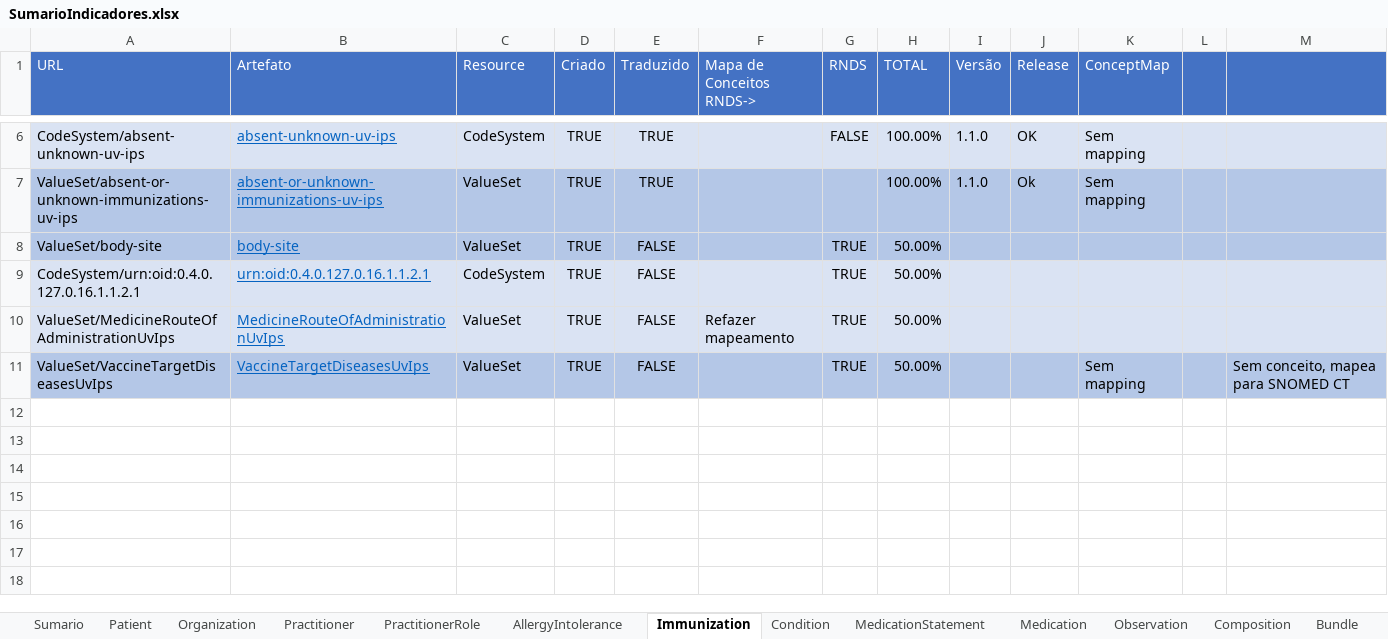
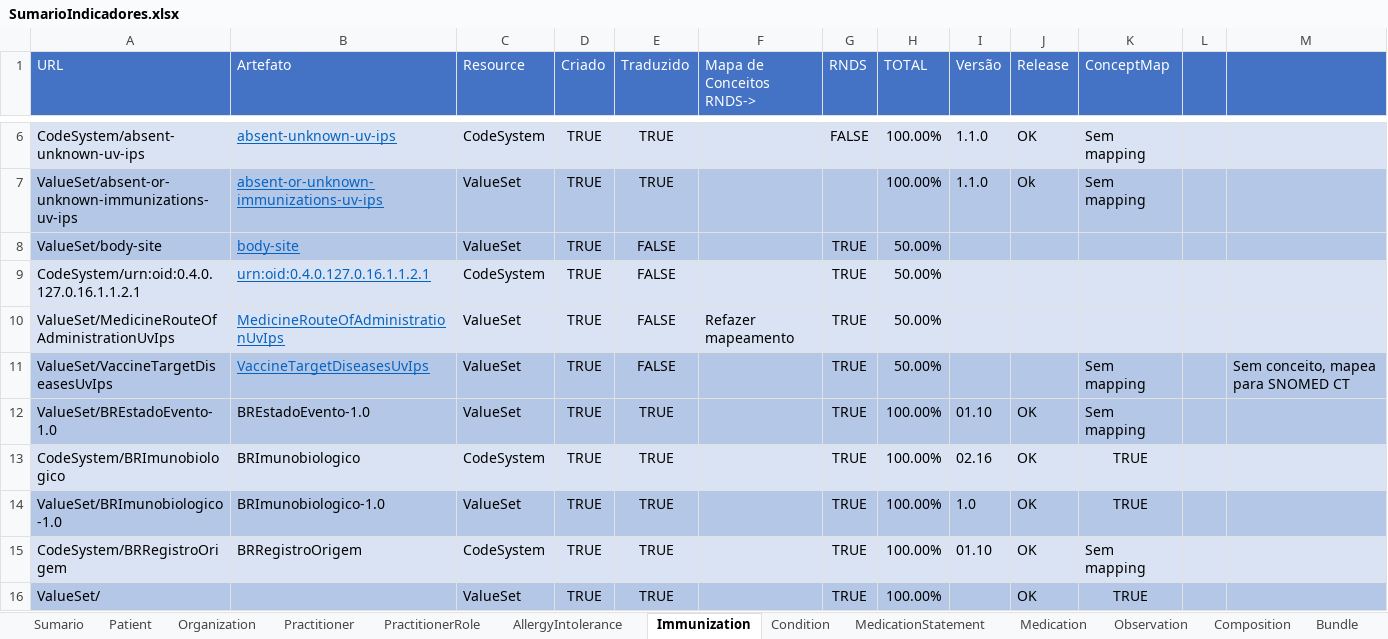
Before and after one commit to moaassis/https-git-codecommit.sa-east-1.amazonaws.com-v1-repos-ips-brasil-documentos, an Excel workbook: Gestão do Projeto/Indicadores/SumarioIndicadores.xlsx, sheet Immunization, drawn as a sheet; only a part is shown, gaps mark what is left out; values as stored, in another font and other column widths than the file's, no borders; the diff names each change by its address in the sheet, - before the commit and + after, or states it on an @@ line.

Commit message:
Update SumarioIndicadores.xlsx

```diff
--- a/Gestão do Projeto/Indicadores/SumarioIndicadores.xlsx (sheet Immunization)
+++ b/Gestão do Projeto/Indicadores/SumarioIndicadores.xlsx (sheet Immunization)
+row 12: ValueSet/BREstadoEvento-1.0 | BREstadoEvento-1.0 | ValueSet | TRUE | TRUE |  | TRUE | 100.00% | 01.10 | OK | Sem mapping
+row 13: CodeSystem/BRImunobiologico | BRImunobiologico | CodeSystem | TRUE | TRUE |  | TRUE | 100.00% | 02.16 | OK | TRUE
+row 14: ValueSet/BRImunobiologico-1.0 | BRImunobiologico-1.0 | ValueSet | TRUE | TRUE |  | TRUE | 100.00% | 1.0 | OK | TRUE
+row 15: CodeSystem/BRRegistroOrigem | BRRegistroOrigem | CodeSystem | TRUE | TRUE |  | TRUE | 100.00% | 01.10 | OK | Sem mapping
+row 16: ValueSet/ |  | ValueSet | TRUE | TRUE |  | TRUE | 100.00% |  | OK | TRUE
```
Also changed, not shown: sheet Sumario, sheet Medication.
